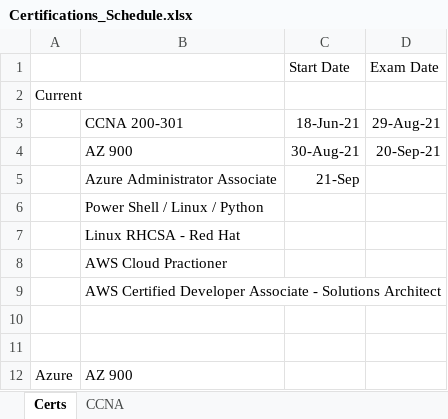
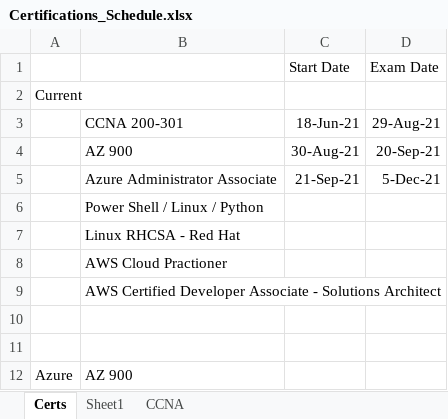
Before and after one commit to netdevmike/Certifications, an Excel workbook: Certifications_Schedule.xlsx, sheet Certs, drawn as a sheet; only a part is shown; values as stored, in another font and other column widths than the file's, no borders; removed rows and columns are numbered as before the commit, all else as after; the diff names each change by its address in the sheet, - before the commit and + after, or states it on an @@ line.

```diff
--- a/Certifications_Schedule.xlsx (sheet Certs)
+++ b/Certifications_Schedule.xlsx (sheet Certs)
+sheet tab: Sheet1
-row 5:  | Azure Administrator Associate | 21-Sep
+row 5:  | Azure Administrator Associate | 21-Sep-21 | 5-Dec-21
```
